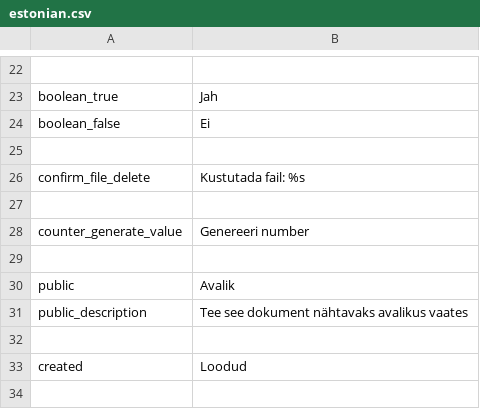
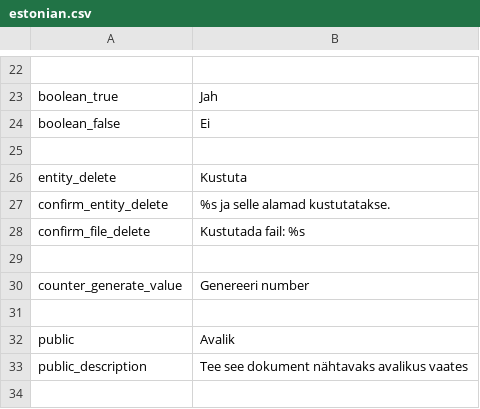
Before and after one commit to entu/entu, a CSV file: translations/estonian.csv, drawn as a sheet; only a part is shown, gaps mark what is left out; the shorter side is filled out with more unchanged rows.

```diff
--- a/translations/estonian.csv
+++ b/translations/estonian.csv
@@ -25,2 +25,4 @@ boolean_false,Ei
 
+entity_delete,Kustuta
+confirm_entity_delete,%s ja selle alamad kustutatakse.
 confirm_file_delete,Kustutada fail: %s
```
Also changed, not shown: translations/english.csv, 4 other files.
